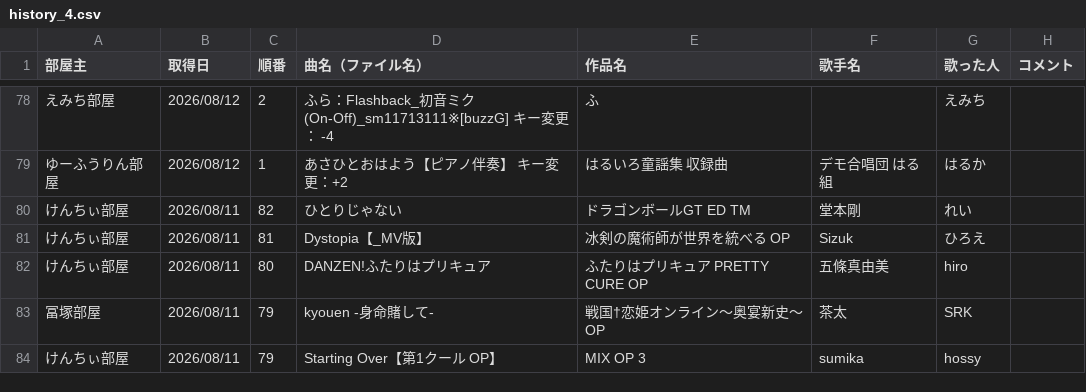
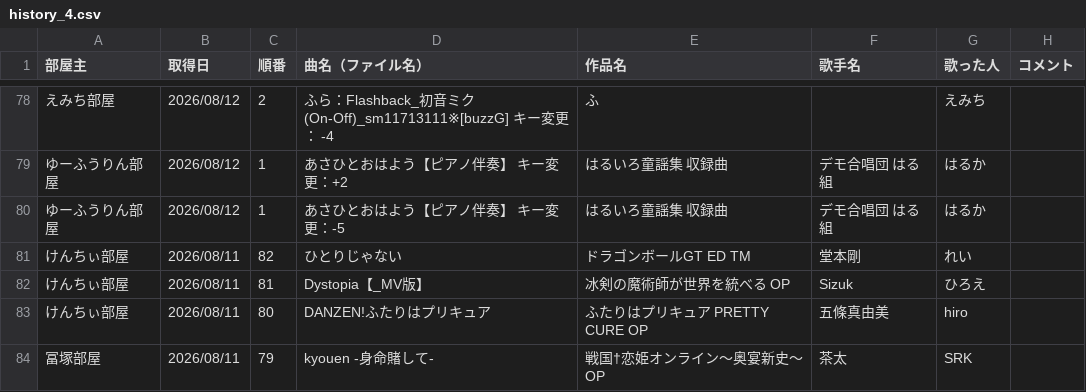
Before and after one commit to hachi515/karaoke_setlist, a CSV file: history_4.csv, drawn as a sheet; only a part is shown, gaps mark what is left out; the shorter side is filled out with more unchanged rows.

```diff
--- a/history_4.csv
+++ b/history_4.csv
@@ -79,2 +79,3 @@
 ゆーふうりん部屋,2026/08/12,1,あさひとおはよう【ピアノ伴奏】 キー変更：+2,はるいろ童謡集 収録曲,デモ合唱団 はる組,はるか,
+ゆーふうりん部屋,2026/08/12,1,あさひとおはよう【ピアノ伴奏】 キー変更：-5,はるいろ童謡集 収録曲,デモ合唱団 はる組,はるか,
 けんちぃ部屋,2026/08/11,82,ひとりじゃない,ドラゴンボールGT ED TM,堂本剛,れい,
```
Also changed, not shown: 3 other files.
